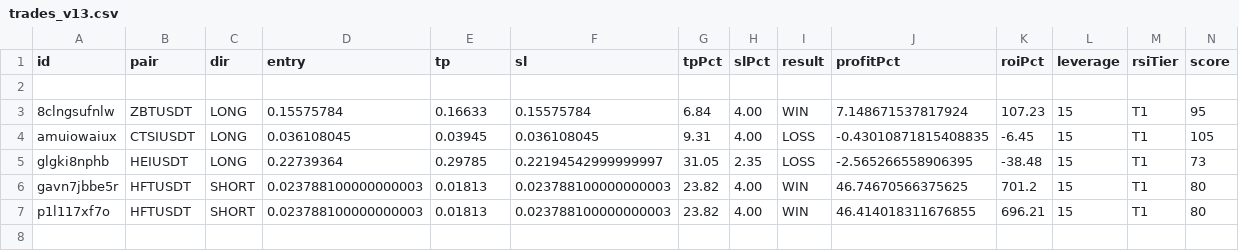
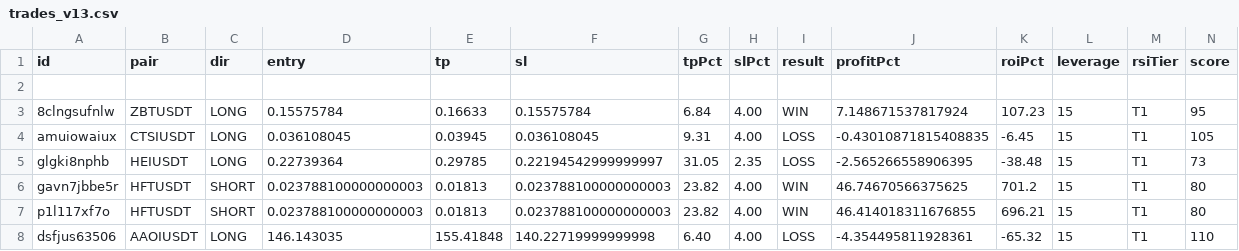
Before and after one commit to kangscalpingv3/kangscalping, a CSV file: trades_v13.csv, drawn as a sheet; only a part is shown; rows hold the shown columns only; the diff names each change by its address in the sheet, - before the commit and + after, or states it on an @@ line.

Commit message:
Trade closed: AAOIUSDT LOSS

```diff
--- a/trades_v13.csv
+++ b/trades_v13.csv
+row 8: dsfjus63506 | AAOIUSDT | LONG | 146.143035 | 155.41848 | 140.22719999999998 | 6.40 | 4.00 | LOSS | -4.354495811928361 | -65.32 | 15 | T1 | 110
```
